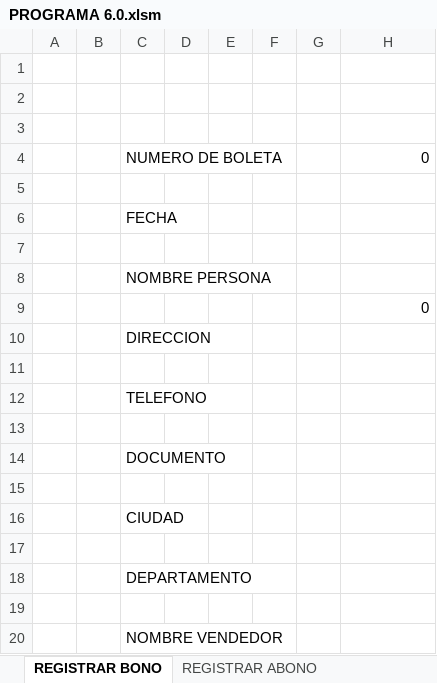
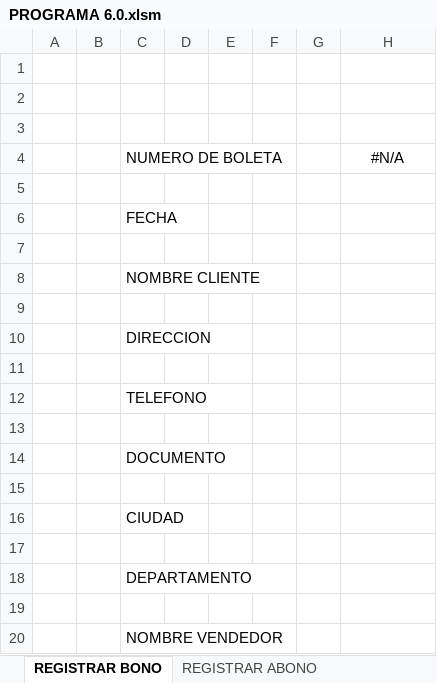
Before and after one commit to proyectowj/PROGRAMA-DE-CONTABILIDAD, an Excel workbook: PROGRAMA PRINCIPAL/PROGRAMA 6.0.xlsm, sheet REGISTRAR BONO, drawn as a sheet; values as stored, in another font and other column widths than the file's, no borders; charts and pictures and conditional formats not drawn; the diff names each change by its address in the sheet, - before the commit and + after, or states it on an @@ line.

```diff
--- a/PROGRAMA PRINCIPAL/PROGRAMA 6.0.xlsm (sheet REGISTRAR BONO)
+++ b/PROGRAMA PRINCIPAL/PROGRAMA 6.0.xlsm (sheet REGISTRAR BONO)
-H4: 0
+H4: #N/A
-H4 alignment: right
+H4 alignment: center
-C8: NOMBRE PERSONA
+C8: NOMBRE CLIENTE
-H9: 0
+H9: (empty)
```
Also changed, not shown: sheet REGISTRO ABONOS, sheet BONOS, sheet BODEGA, sheet REGISTRO DE VENDEDOR, other sheet tabs, formulas that keep their value, charts or pictures.
